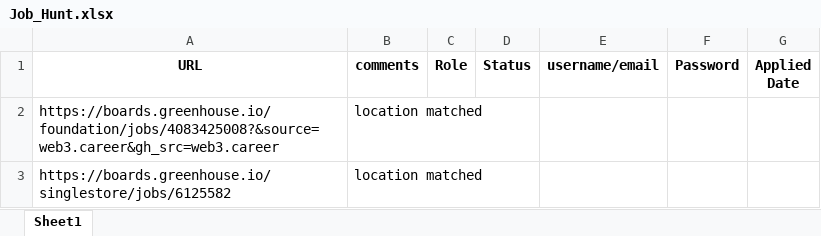
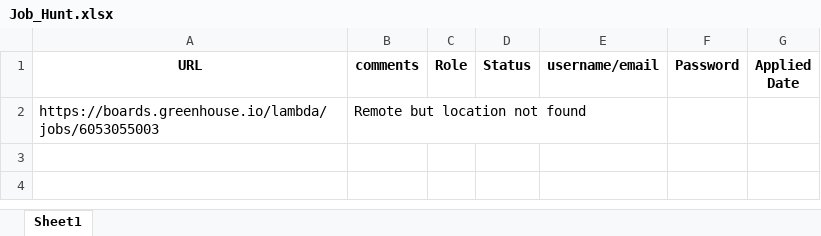
Before and after one commit to akhil-g/JobOptimizedSearchEngine, an Excel workbook: Job_Hunt.xlsx, sheet Sheet1, drawn as a sheet; values as stored, in another font and other column widths than the file's, no borders; removed rows and columns are numbered as before the commit, all else as after; the diff names each change by its address in the sheet, - before the commit and + after, or states it on an @@ line.

```diff
--- a/Job_Hunt.xlsx (sheet Sheet1)
+++ b/Job_Hunt.xlsx (sheet Sheet1)
-row 2: https://boards.greenhouse.io/foundation/jobs/4083425008?&source=web3.career&gh_src=web3.career | location matched
-row 3: https://boards.greenhouse.io/singlestore/jobs/6125582 | location matched
+row 2: https://boards.greenhouse.io/lambda/jobs/6053055003 | Remote but location not found
```
Also changed, not shown: 4 other files.
